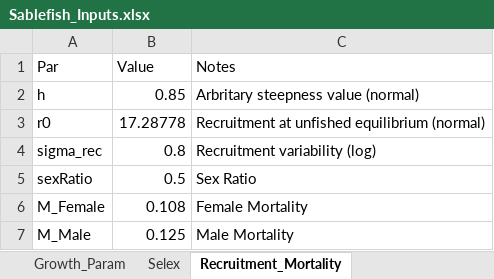
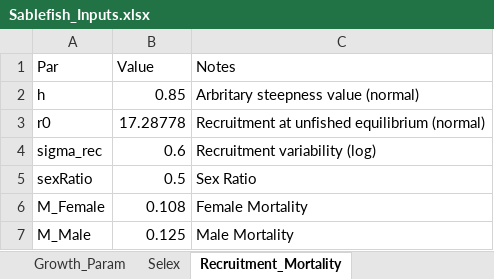
Before and after one commit to chengmatt/Sex_Strc_Sim, an Excel workbook: input/Sablefish_Inputs.xlsx, sheet Recruitment_Mortality, drawn as a sheet; values as stored, in another font and other column widths than the file's, no borders; the diff names each change by its address in the sheet, - before the commit and + after, or states it on an @@ line.

```diff
--- a/input/Sablefish_Inputs.xlsx (sheet Recruitment_Mortality)
+++ b/input/Sablefish_Inputs.xlsx (sheet Recruitment_Mortality)
-B4 (Value): 0.8
+B4 (Value): 0.6
```
Also changed, not shown: 9 other files.
